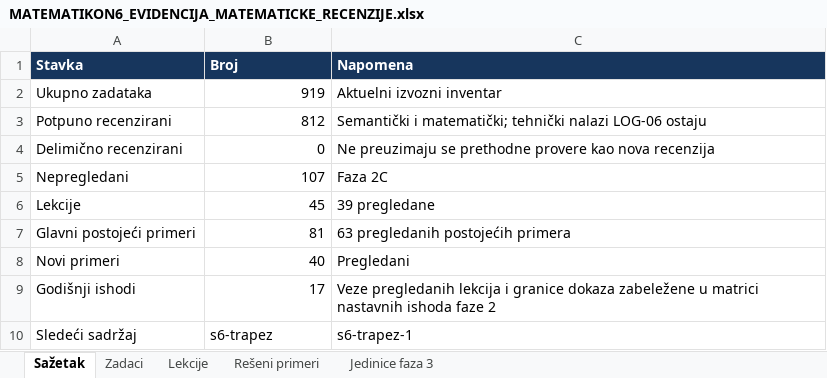
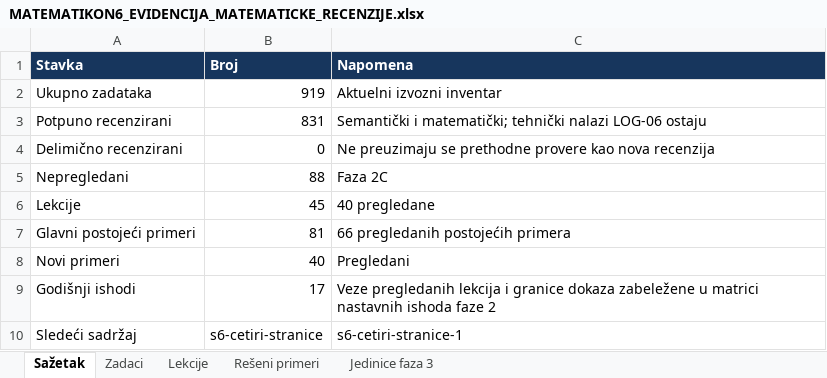
Before and after one commit to Milosprofessor/matematikon6-8, an Excel workbook: MATEMATIKON6_EVIDENCIJA_MATEMATICKE_RECENZIJE.xlsx, sheet Sažetak, drawn as a sheet; values as stored, in another font and other column widths than the file's, no borders; table styles not drawn; the diff names each change by its address in the sheet, - before the commit and + after, or states it on an @@ line.

Commit message:
Recenzija šestog razreda: s6-trapez

```diff
--- a/MATEMATIKON6_EVIDENCIJA_MATEMATICKE_RECENZIJE.xlsx (sheet Sažetak)
+++ b/MATEMATIKON6_EVIDENCIJA_MATEMATICKE_RECENZIJE.xlsx (sheet Sažetak)
-B3 (Broj): 812
+B3 (Broj): 831
-B5 (Broj): 107
+B5 (Broj): 88
-C6 (Napomena): 39 pregledane
+C6 (Napomena): 40 pregledane
-C7 (Napomena): 63 pregledanih postojećih primera
+C7 (Napomena): 66 pregledanih postojećih primera
-B10 (Broj): s6-trapez
+B10 (Broj): s6-cetiri-stranice
-C10 (Napomena): s6-trapez-1
+C10 (Napomena): s6-cetiri-stranice-1
```
Also changed, not shown: sheet Zadaci, sheet Rešeni primeri, sheet Lekcije, MATEMATIKON6_8_MATRICA_NASTAVNIH_ISHODA_FAZA_2.xlsx, MATEMATIKON6_8_REGISTAR_GRESAKA_FAZA_2.xlsx, 11 other files.
